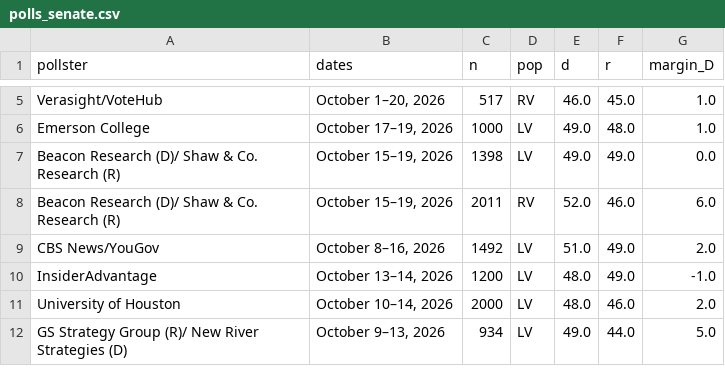
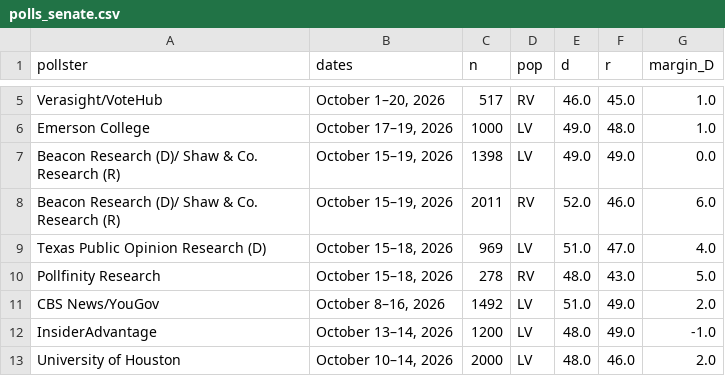
Before and after one commit to sujaynadkarni/texas-senate-forecast-2026, a CSV file: data/polls_senate.csv, drawn as a sheet; only a part is shown, gaps mark what is left out; the shorter side is filled out with more unchanged rows; the diff names each change by its address in the sheet, - before the commit and + after, or states it on an @@ line.

```diff
--- a/data/polls_senate.csv
+++ b/data/polls_senate.csv
+row 9: Texas Public Opinion Research (D) | October 15–18, 2026 | 969 | LV | 51.0 | 47.0 | 4.0
+row 10: Pollfinity Research | October 15–18, 2026 | 278 | RV | 48.0 | 43.0 | 5.0
```
Also changed, not shown: data/polls_governor.csv, 15 other files.
